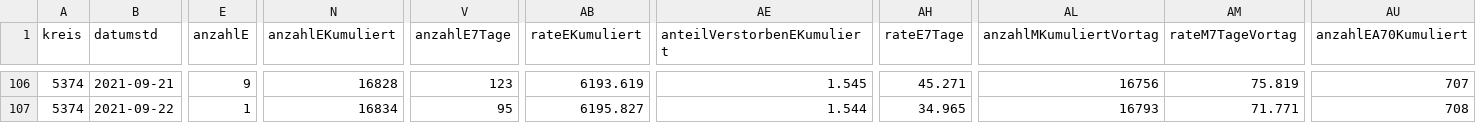
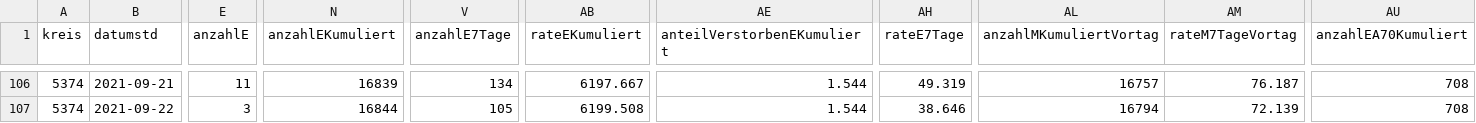
Before and after one commit to solygen/flat-covid19-oberberg, a CSV file: data-history.csv, drawn as a sheet; only a part is shown, gaps mark what is left out; the diff covers the shown part only; the diff names each change by its address in the sheet, - before the commit and + after, or states it on an @@ line.

```diff
--- a/data-history.csv
+++ b/data-history.csv
-E106 (anzahlE): 9
+E106 (anzahlE): 11
-N106 (anzahlEKumuliert): 16828
+N106 (anzahlEKumuliert): 16839
-V106 (anzahlE7Tage): 123
+V106 (anzahlE7Tage): 134
-AB106 (rateEKumuliert): 6193.619
+AB106 (rateEKumuliert): 6197.667
-AE106 (anteilVerstorbenEKumuliert): 1.545
+AE106 (anteilVerstorbenEKumuliert): 1.544
-AH106 (rateE7Tage): 45.271
+AH106 (rateE7Tage): 49.319
-AL106 (anzahlMKumuliertVortag): 16756
+AL106 (anzahlMKumuliertVortag): 16757
-AM106 (rateM7TageVortag): 75.819
+AM106 (rateM7TageVortag): 76.187
-AU106 (anzahlEA70Kumuliert): 707
+AU106 (anzahlEA70Kumuliert): 708
-E107 (anzahlE): 1
+E107 (anzahlE): 3
-N107 (anzahlEKumuliert): 16834
+N107 (anzahlEKumuliert): 16844
-V107 (anzahlE7Tage): 95
+V107 (anzahlE7Tage): 105
-AB107 (rateEKumuliert): 6195.827
+AB107 (rateEKumuliert): 6199.508
-AH107 (rateE7Tage): 34.965
+AH107 (rateE7Tage): 38.646
-AL107 (anzahlMKumuliertVortag): 16793
+AL107 (anzahlMKumuliertVortag): 16794
-AM107 (rateM7TageVortag): 71.771
+AM107 (rateM7TageVortag): 72.139
```
Also changed, not shown: 1 added row and 56 edited cells elsewhere in this file, data-postprocessed.csv, data.csv.
